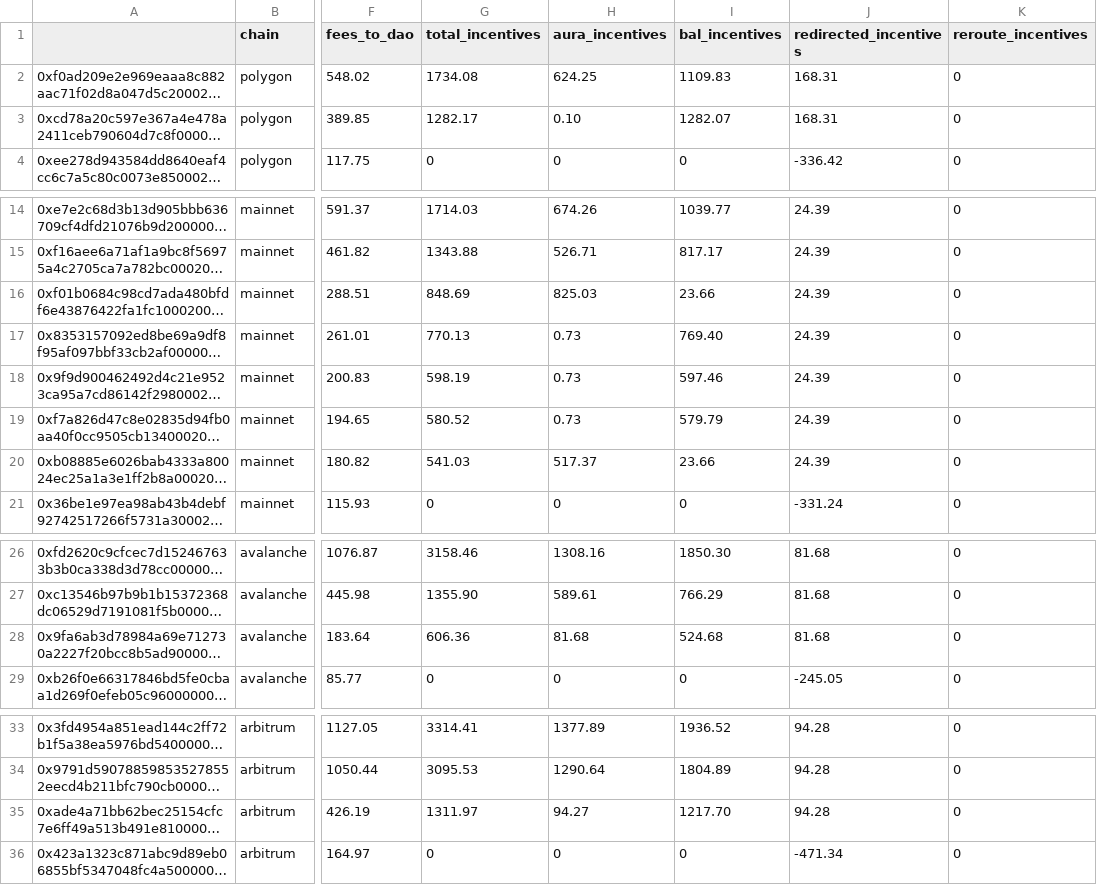
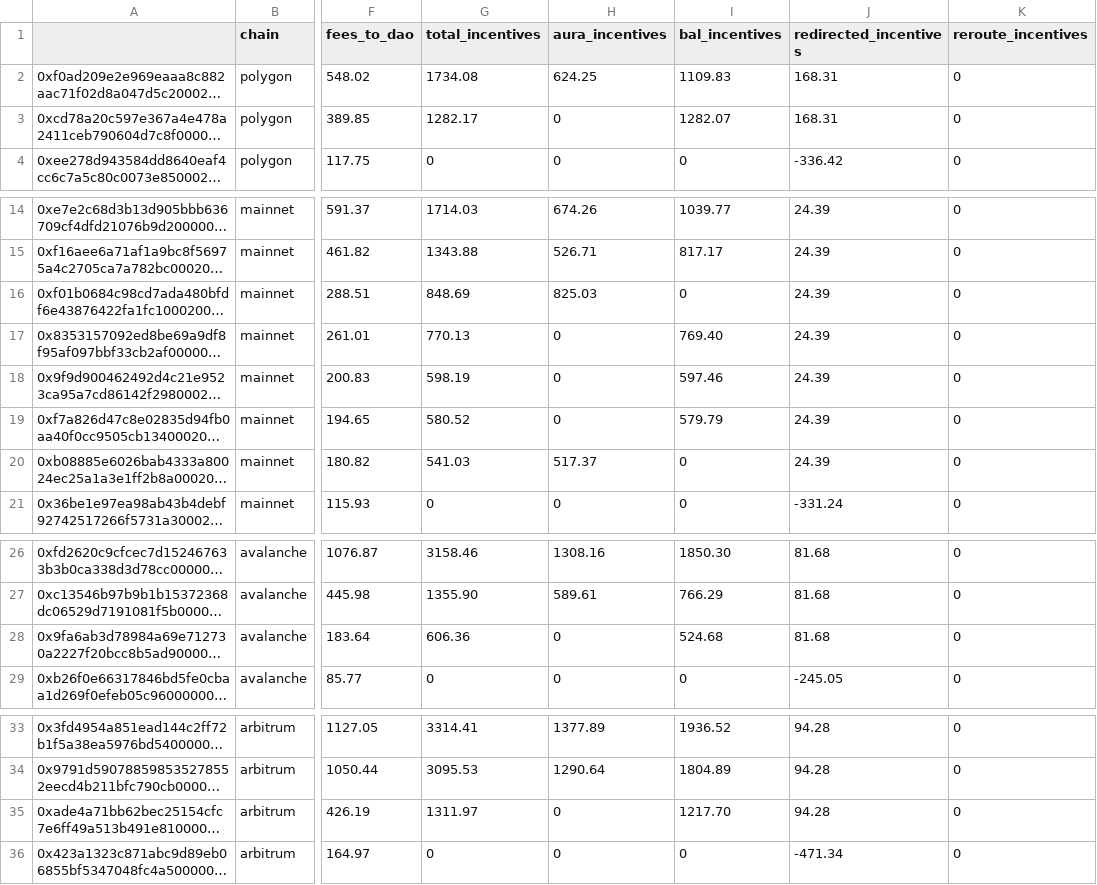
Before and after one commit to BalancerMaxis/protocol_fee_allocator, a CSV file: fee_allocator/allocations/incentives_2023-09-29_2023-10-13.csv, drawn as a sheet; only a part is shown, gaps mark what is left out; long unchanged cells end in …; the diff names each change by its address in the sheet, - before the commit and + after, or states it on an @@ line.

```diff
--- a/fee_allocator/allocations/incentives_2023-09-29_2023-10-13.csv
+++ b/fee_allocator/allocations/incentives_2023-09-29_2023-10-13.csv
-H3 (aura_incentives): 0.10
+H3 (aura_incentives): 0
-I16 (bal_incentives): 23.66
+I16 (bal_incentives): 0
-H17:H19 (aura_incentives): 0.73
+H17:H19 (aura_incentives): 0
-I20 (bal_incentives): 23.66
+I20 (bal_incentives): 0
-H28 (aura_incentives): 81.68
+H28 (aura_incentives): 0
-H35 (aura_incentives): 94.27
+H35 (aura_incentives): 0
```
Also changed, not shown: 3 other files.
